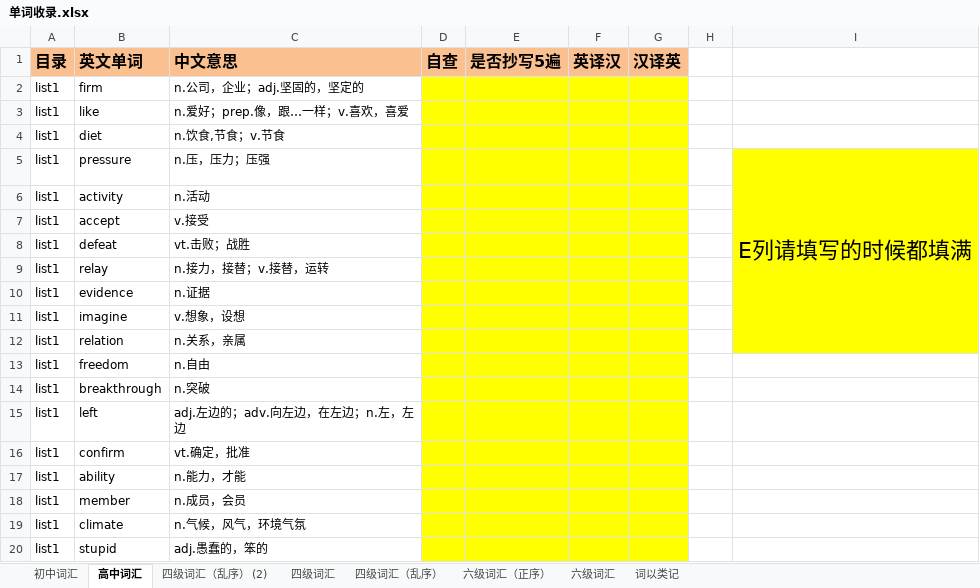
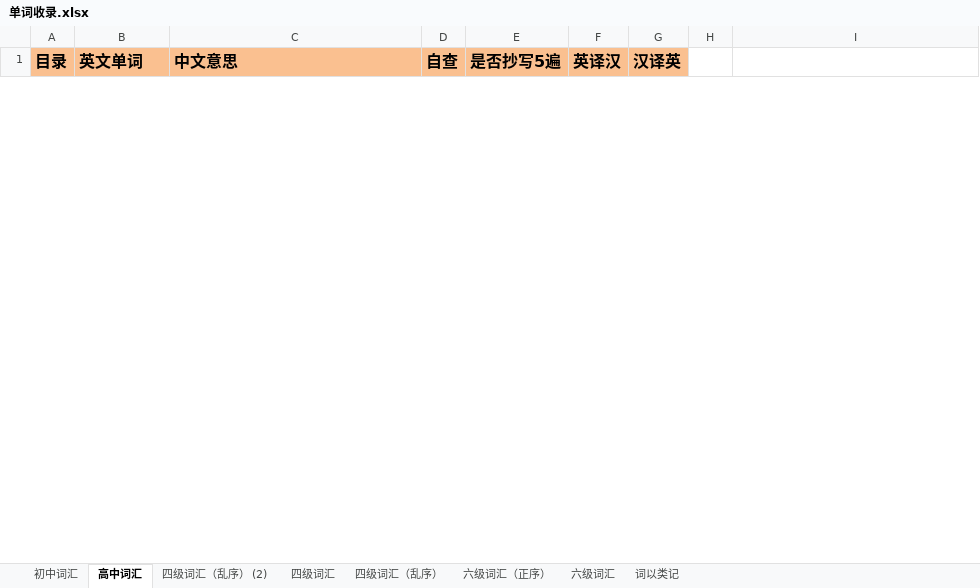
Before and after one commit to xiaobinqt/ielts-tools, an Excel workbook: 单词收录.xlsx, sheet 高中词汇, drawn as a sheet; only a part is shown; values as stored, in another font and other column widths than the file's, no borders; removed rows and columns are numbered as before the commit, all else as after; the diff covers the shown part only; the diff names each change by its address in the sheet, - before the commit and + after, or states it on an @@ line.

```diff
--- a/单词收录.xlsx (sheet 高中词汇)
+++ b/单词收录.xlsx (sheet 高中词汇)
@@ row 2 hidden: list1 | firm | n.公司，企业；adj.坚固的，坚定的 @@
@@ row 3 hidden: list1 | like | n.爱好；prep.像，跟…一样；v.喜欢，喜爱 @@
@@ row 4 hidden: list1 | diet | n.饮食,节食；v.节食 @@
@@ row 5 hidden: list1 | pressure | n.压，压力；压强 |  |  |  |  |  | E列请填写的时候都填满 @@
@@ row 6 hidden: list1 | activity | n.活动 @@
@@ row 7 hidden: list1 | accept | v.接受 @@
@@ row 8 hidden: list1 | defeat | vt.击败；战胜 @@
@@ row 9 hidden: list1 | relay | n.接力，接替；v.接替，运转 @@
@@ row 10 hidden: list1 | evidence | n.证据 @@
@@ row 11 hidden: list1 | imagine | v.想象，设想 @@
@@ row 12 hidden: list1 | relation | n.关系，亲属 @@
@@ row 13 hidden: list1 | freedom | n.自由 @@
@@ row 14 hidden: list1 | breakthrough | n.突破 @@
@@ row 15 hidden: list1 | left | adj.左边的；adv.向左边，在左边；n.左，左边 @@
@@ row 16 hidden: list1 | confirm | vt.确定，批准 @@
@@ row 17 hidden: list1 | ability | n.能力，才能 @@
@@ row 18 hidden: list1 | member | n.成员，会员 @@
@@ row 19 hidden: list1 | climate | n.气候，风气，环境气氛 @@
@@ row 20 hidden: list1 | stupid | adj.愚蠢的，笨的 @@
```
Also changed, not shown: 139 hidden or unhidden rows elsewhere in this sheet, 13 other files.
